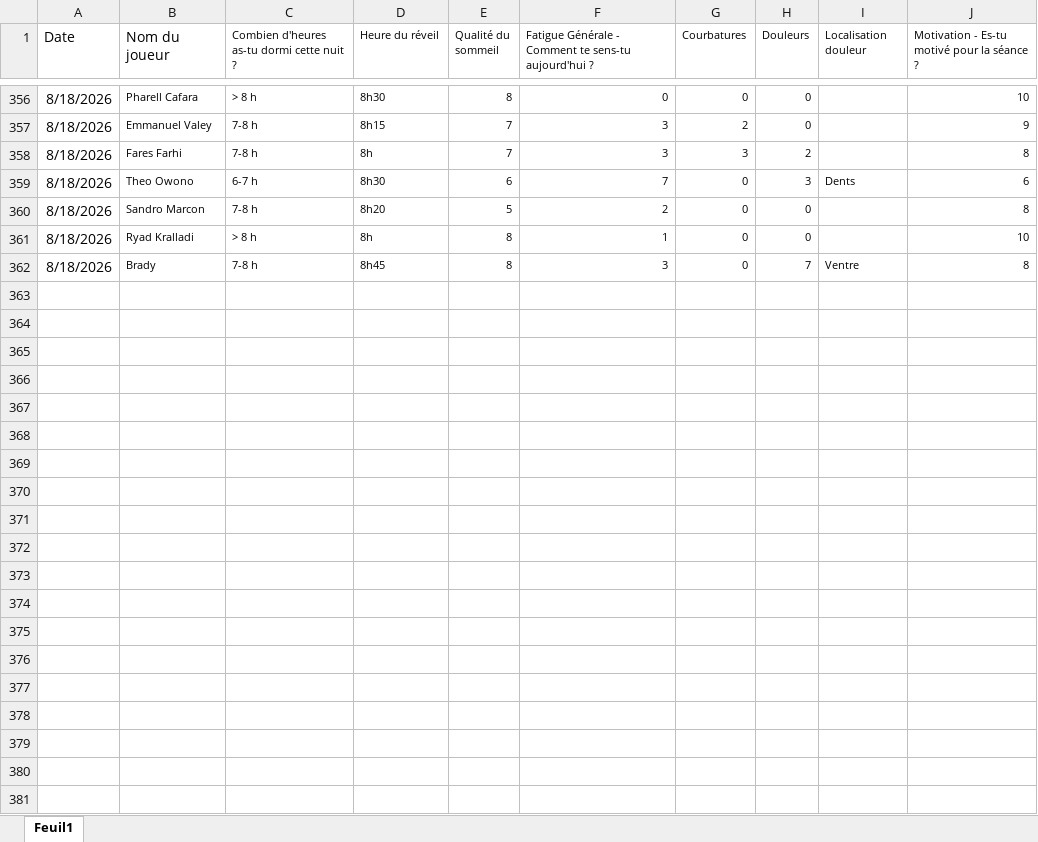
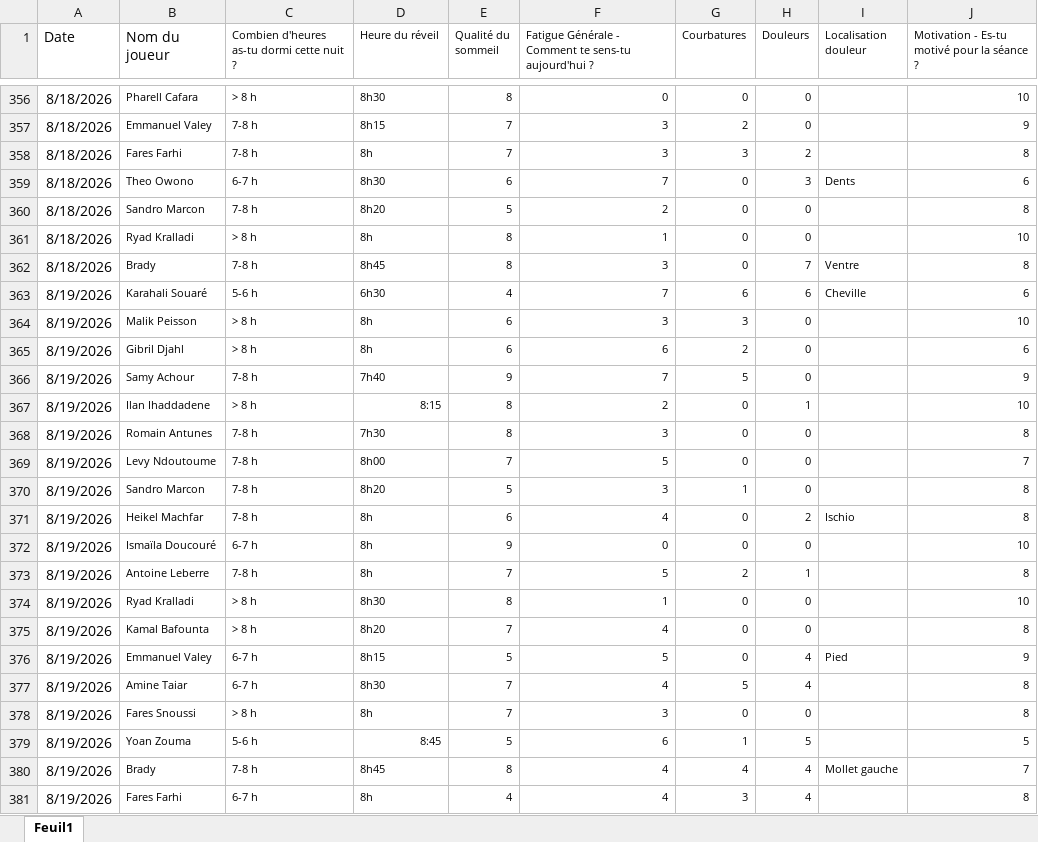
Before and after one commit to Chris15100/lld-app, an Excel workbook: data/2026-2027/Pré-séance.xlsx, sheet Feuil1, drawn as a sheet; only a part is shown, gaps mark what is left out; values as stored, in another font and other column widths than the file's, no borders; the diff covers the shown part only; the diff names each change by its address in the sheet, - before the commit and + after, or states it on an @@ line.

```diff
--- a/data/2026-2027/Pré-séance.xlsx (sheet Feuil1)
+++ b/data/2026-2027/Pré-séance.xlsx (sheet Feuil1)
+row 363: 8/19/2026 | Karahali Souaré | 5-6 h | 6h30 | 4 | 7 | 6 | 6 | Cheville | 6
+row 364: 8/19/2026 | Malik Peisson | > 8 h | 8h | 6 | 3 | 3 | 0 |  | 10
+row 365: 8/19/2026 | Gibril Djahl | > 8 h | 8h | 6 | 6 | 2 | 0 |  | 6
+row 366: 8/19/2026 | Samy Achour | 7-8 h | 7h40 | 9 | 7 | 5 | 0 |  | 9
+row 367: 8/19/2026 | Ilan Ihaddadene | > 8 h | 8:15 | 8 | 2 | 0 | 1 |  | 10
+row 368: 8/19/2026 | Romain Antunes | 7-8 h | 7h30 | 8 | 3 | 0 | 0 |  | 8
+row 369: 8/19/2026 | Levy Ndoutoume | 7-8 h | 8h00 | 7 | 5 | 0 | 0 |  | 7
+row 370: 8/19/2026 | Sandro Marcon | 7-8 h | 8h20 | 5 | 3 | 1 | 0 |  | 8
+row 371: 8/19/2026 | Heikel Machfar | 7-8 h | 8h | 6 | 4 | 0 | 2 | Ischio | 8
+row 372: 8/19/2026 | Ismaïla Doucouré | 6-7 h | 8h | 9 | 0 | 0 | 0 |  | 10
+row 373: 8/19/2026 | Antoine Leberre | 7-8 h | 8h | 7 | 5 | 2 | 1 |  | 8
+row 374: 8/19/2026 | Ryad Kralladi | > 8 h | 8h30 | 8 | 1 | 0 | 0 |  | 10
+row 375: 8/19/2026 | Kamal Bafounta | > 8 h | 8h20 | 7 | 4 | 0 | 0 |  | 8
+row 376: 8/19/2026 | Emmanuel Valey | 6-7 h | 8h15 | 5 | 5 | 0 | 4 | Pied | 9
+row 377: 8/19/2026 | Amine Taiar | 6-7 h | 8h30 | 7 | 4 | 5 | 4 |  | 8
+row 378: 8/19/2026 | Fares Snoussi | > 8 h | 8h | 7 | 3 | 0 | 0 |  | 8
+row 379: 8/19/2026 | Yoan Zouma | 5-6 h | 8:45 | 5 | 6 | 1 | 5 |  | 5
+row 380: 8/19/2026 | Brady | 7-8 h | 8h45 | 8 | 4 | 4 | 4 | Mollet gauche | 7
+row 381: 8/19/2026 | Fares Farhi | 6-7 h | 8h | 4 | 4 | 3 | 4 |  | 8
```
Also changed, not shown: 29 added rows elsewhere in this sheet, data/2026-2027/DonneesGPSPropres.xlsx, data/2026-2027/Poids-Masse grasse.xlsx, 2 other files.
